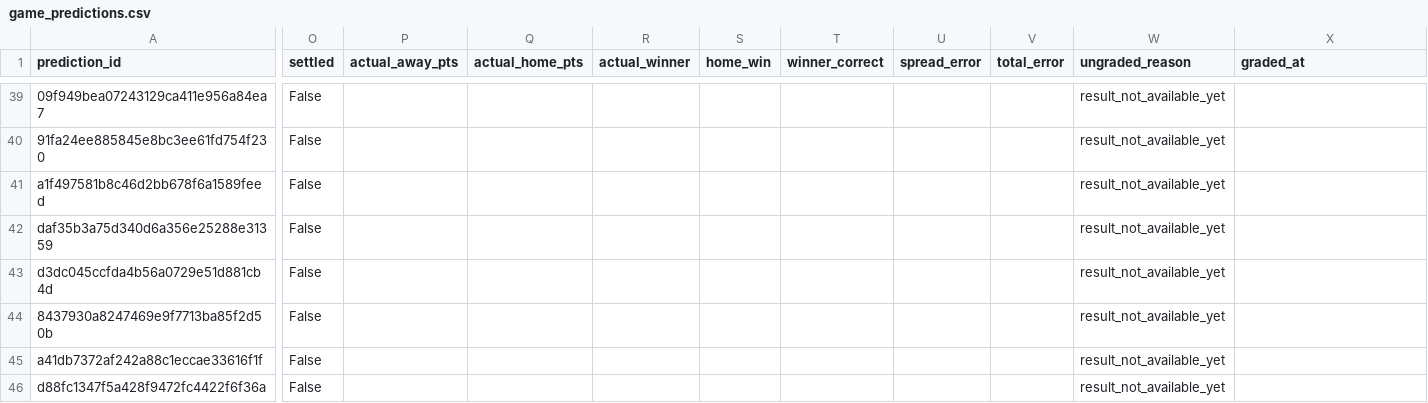
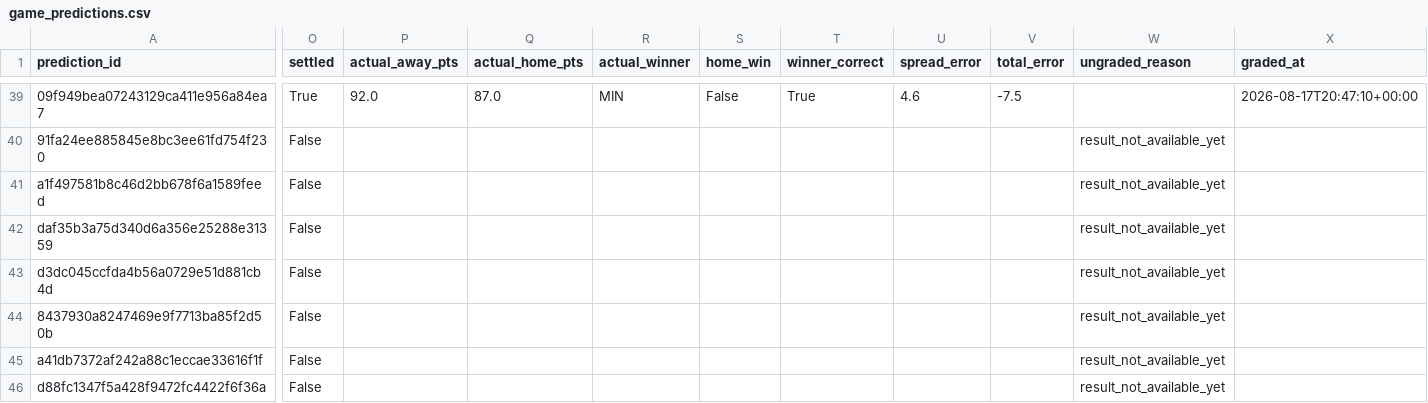
Before and after one commit to Alphakiller1/wnba-edge-model, a CSV file: data/predictions/game_predictions.csv, drawn as a sheet; only a part is shown, gaps mark what is left out; the diff covers the shown part only; the diff names each change by its address in the sheet, - before the commit and + after, or states it on an @@ line.

```diff
--- a/data/predictions/game_predictions.csv
+++ b/data/predictions/game_predictions.csv
-O39 (settled): False
+O39 (settled): True
-P39 (actual_away_pts): (empty)
+P39 (actual_away_pts): 92.0
-Q39 (actual_home_pts): (empty)
+Q39 (actual_home_pts): 87.0
-R39 (actual_winner): (empty)
+R39 (actual_winner): MIN
-S39 (home_win): (empty)
+S39 (home_win): False
-T39 (winner_correct): (empty)
+T39 (winner_correct): True
-U39 (spread_error): (empty)
+U39 (spread_error): 4.6
-V39 (total_error): (empty)
+V39 (total_error): -7.5
-W39 (ungraded_reason): result_not_available_yet
+W39 (ungraded_reason): (empty)
-X39 (graded_at): (empty)
+X39 (graded_at): 2026-08-17T20:47:10+00:00
```
Also changed, not shown: 40 edited cells elsewhere in this file, data/processed/edge_board_2026-27.csv, data/processed/game_projections_2026-27.csv, 12 other files.
